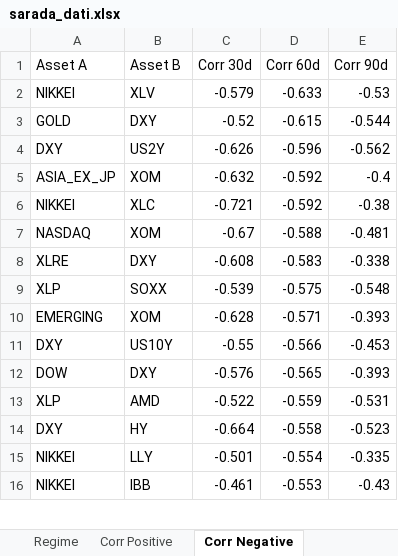
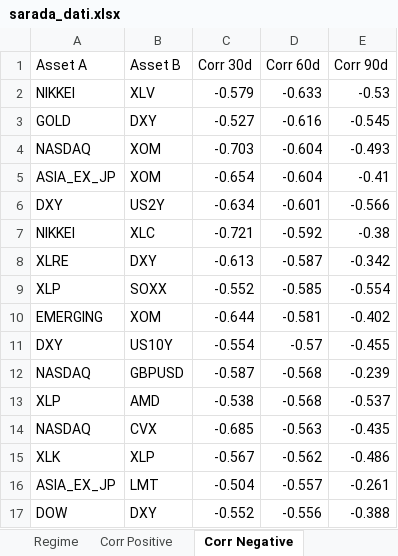
Before and after one commit to giapal96-star/jennifer-trading-dashbord, an Excel workbook: docs/sarada_dati.xlsx, sheet Corr Negative, drawn as a sheet; only a part is shown; the shorter side is filled out with more unchanged rows; values as stored, in another font and other column widths than the file's, no borders; removed rows and columns are numbered as before the commit, all else as after; the diff covers the shown part only; the diff names each change by its address in the sheet, - before the commit and + after, or states it on an @@ line.

```diff
--- a/docs/sarada_dati.xlsx (sheet Corr Negative)
+++ b/docs/sarada_dati.xlsx (sheet Corr Negative)
-C3 (Corr 30d): -0.52
+C3 (Corr 30d): -0.527
-D3 (Corr 60d): -0.615
+D3 (Corr 60d): -0.616
-E3 (Corr 90d): -0.544
+E3 (Corr 90d): -0.545
-row 4: DXY | US2Y | -0.626 | -0.596 | -0.562
+row 4: NASDAQ | XOM | -0.703 | -0.604 | -0.493
-C5 (Corr 30d): -0.632
+C5 (Corr 30d): -0.654
-D5 (Corr 60d): -0.592
+D5 (Corr 60d): -0.604
-E5 (Corr 90d): -0.4
+E5 (Corr 90d): -0.41
+row 6: DXY | US2Y | -0.634 | -0.601 | -0.566
-row 7: NASDAQ | XOM | -0.67 | -0.588 | -0.481
-C8 (Corr 30d): -0.608
+C8 (Corr 30d): -0.613
-D8 (Corr 60d): -0.583
+D8 (Corr 60d): -0.587
-E8 (Corr 90d): -0.338
+E8 (Corr 90d): -0.342
-C9 (Corr 30d): -0.539
+C9 (Corr 30d): -0.552
-D9 (Corr 60d): -0.575
+D9 (Corr 60d): -0.585
-E9 (Corr 90d): -0.548
+E9 (Corr 90d): -0.554
-C10 (Corr 30d): -0.628
+C10 (Corr 30d): -0.644
-D10 (Corr 60d): -0.571
+D10 (Corr 60d): -0.581
-E10 (Corr 90d): -0.393
+E10 (Corr 90d): -0.402
-C11 (Corr 30d): -0.55
+C11 (Corr 30d): -0.554
-D11 (Corr 60d): -0.566
+D11 (Corr 60d): -0.57
-E11 (Corr 90d): -0.453
+E11 (Corr 90d): -0.455
-row 12: DOW | DXY | -0.576 | -0.565 | -0.393
+row 12: NASDAQ | GBPUSD | -0.587 | -0.568 | -0.239
-C13 (Corr 30d): -0.522
+C13 (Corr 30d): -0.538
-D13 (Corr 60d): -0.559
+D13 (Corr 60d): -0.568
-E13 (Corr 90d): -0.531
+E13 (Corr 90d): -0.537
-row 14: DXY | HY | -0.664 | -0.558 | -0.523
+row 14: NASDAQ | CVX | -0.685 | -0.563 | -0.435
+row 15: XLK | XLP | -0.567 | -0.562 | -0.486
+row 16: ASIA_EX_JP | LMT | -0.504 | -0.557 | -0.261
+row 17: DOW | DXY | -0.552 | -0.556 | -0.388
```
Also changed, not shown: 1 added row and 4 removed rows elsewhere in this sheet, sheet Ranking Daily, sheet Ranking Weekly, sheet Ranking Monthly, sheet Corr Positive, sheet Macro, sheet Regime, 2 other files.
